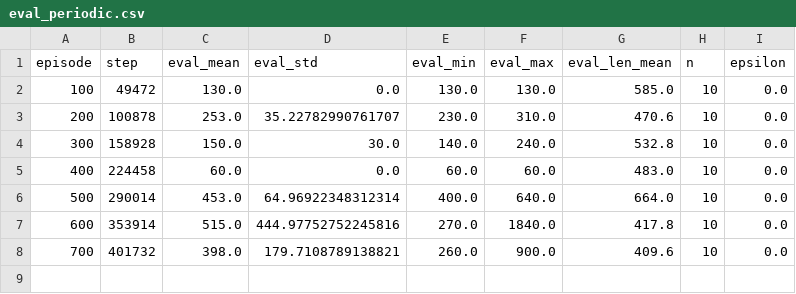
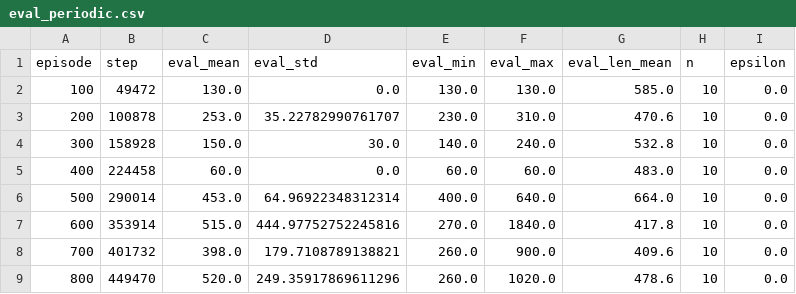
Before and after one commit to ozgunbaris/mlds-rl-assignment2, a CSV file: results/mspacman/cont_seed1/eval_periodic.csv, drawn as a sheet; the diff names each change by its address in the sheet, - before the commit and + after, or states it on an @@ line.

```diff
--- a/results/mspacman/cont_seed1/eval_periodic.csv
+++ b/results/mspacman/cont_seed1/eval_periodic.csv
+row 9: 800 | 449470 | 520.0 | 249.35917869611296 | 260.0 | 1020.0 | 478.6 | 10 | 0.0
```
Also changed, not shown: results/mspacman/cont_seed0/heldout_q.csv, results/mspacman/cont_seed1/heldout_q.csv, 4 other files.
